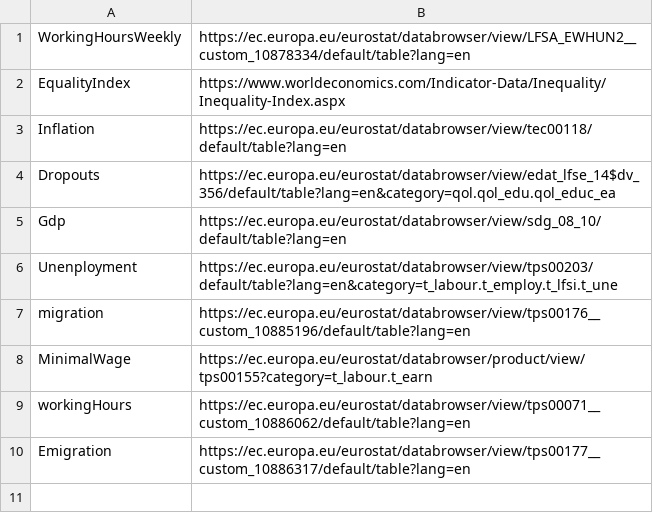
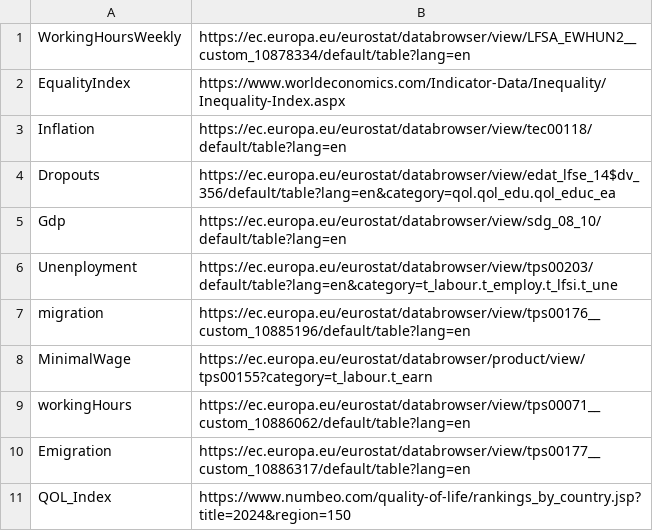
Before and after one commit to DerpStepo/PR24BKRMKPMSJSV, a CSV file: Data/sources.csv, drawn as a sheet.

Commit message:
Update sources.csv

```diff
--- a/Data/sources.csv
+++ b/Data/sources.csv
@@ -10 +10,2 @@ workingHours ,https://ec.europa.eu/eurostat/databrowser/view/tps00071__custom_10
 Emigration,https://ec.europa.eu/eurostat/databrowser/view/tps00177__custom_10886317/default/table?lang=en
+QOL_Index,https://www.numbeo.com/quality-of-life/rankings_by_country.jsp?title=2024&region=150
```
